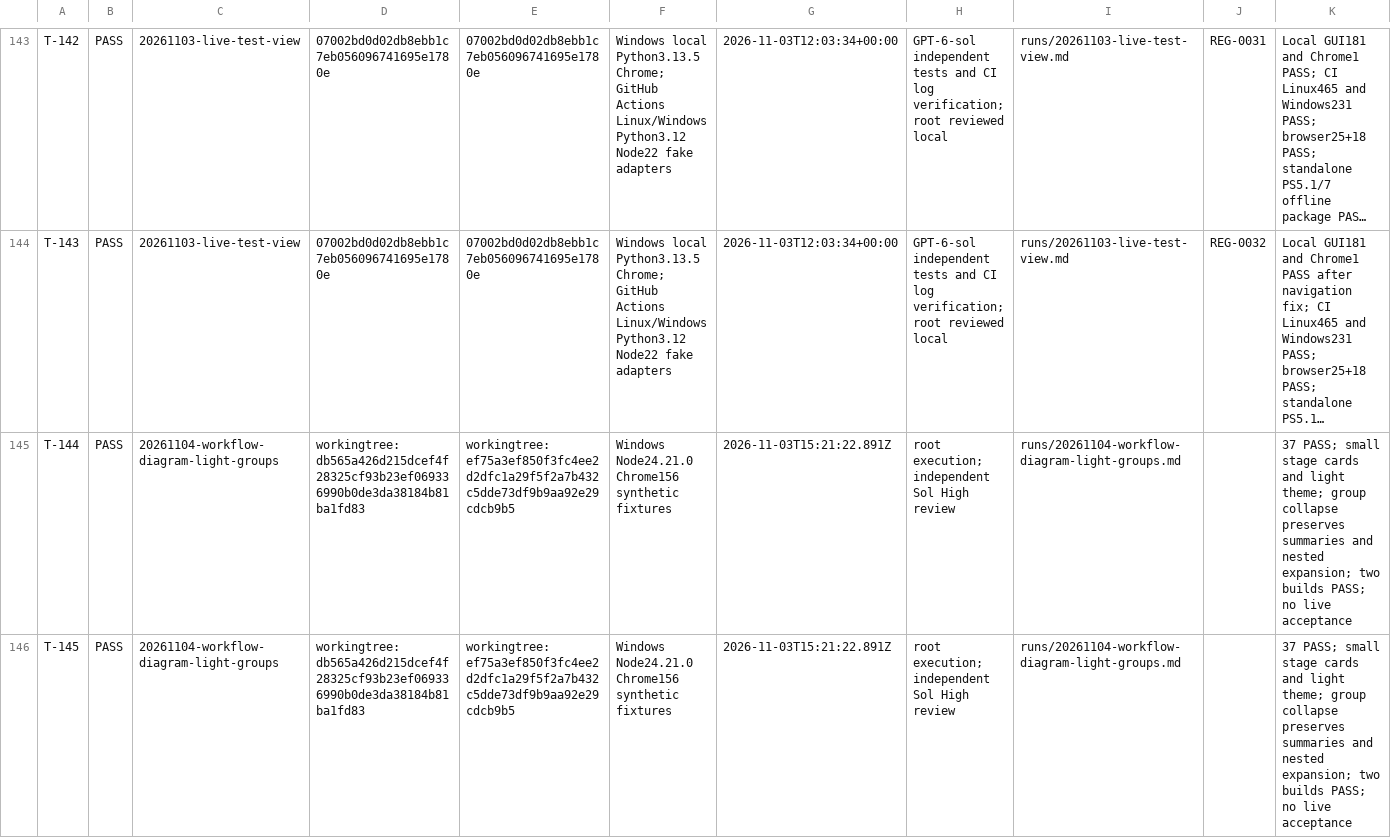
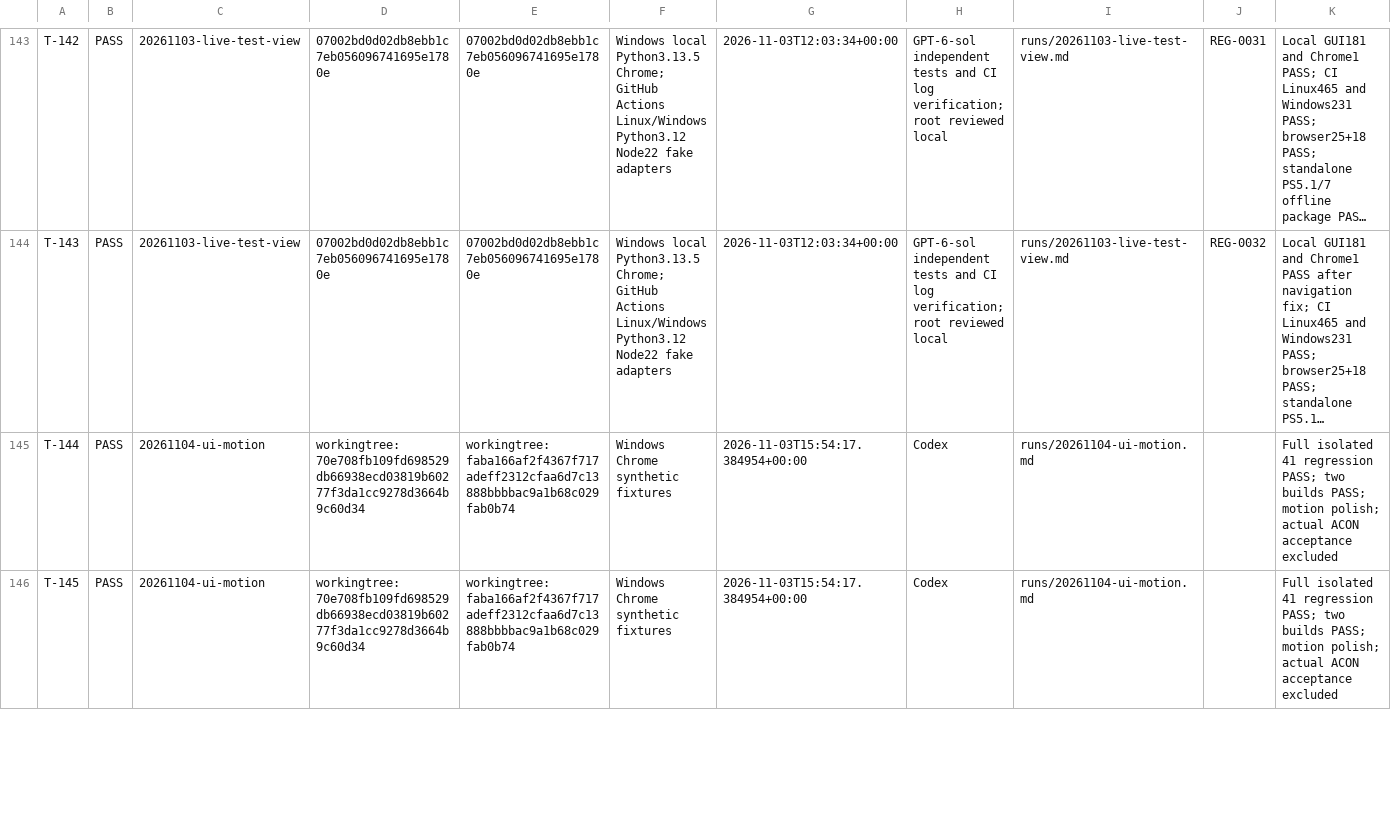
Before and after one commit to graycoral/bsp_os_upgrade_dashboard, a CSV file: docs/testing/TEST_RESULTS.csv, drawn as a sheet; only a part is shown, gaps mark what is left out; long unchanged cells end in …; the diff covers the shown part only; the diff names each change by its address in the sheet, - before the commit and + after, or states it on an @@ line.

Commit message:
fix(ui): refine motion across dashboard tabs and workflow diagram

```diff
--- a/docs/testing/TEST_RESULTS.csv
+++ b/docs/testing/TEST_RESULTS.csv
-C145:C146: 20261104-workflow-diagram-light-groups
+C145:C146: 20261104-ui-motion
-D145:D146: workingtree:db565a426d215dcef4f28325cf93b23ef069336990b0de3da38184b81ba1fd83
+D145:D146: workingtree:70e708fb109fd698529db66938ecd03819b60277f3da1cc9278d3664b9c60d34
-E145:E146: workingtree:ef75a3ef850f3fc4ee2d2dfc1a29f5f2a7b432c5dde73df9b9aa92e29cdcb9b5
+E145:E146: workingtree:faba166af2f4367f717adeff2312cfaa6d7c13888bbbbac9a1b68c029fab0b74
-F145:F146: Windows Node24.21.0 Chrome156 synthetic fixtures
+F145:F146: Windows Chrome synthetic fixtures
-G145:G146: 2026-11-03T15:21:22.891Z
+G145:G146: 2026-11-03T15:54:17.384954+00:00
-H145:H146: root execution; independent Sol High review
+H145:H146: Codex
-I145:I146: runs/20261104-workflow-diagram-light-groups.md
+I145:I146: runs/20261104-ui-motion.md
-K145:K146: 37 PASS; small stage cards and light theme; group collapse preserves summaries and nested expansion; two builds PASS; no live acceptance
+K145:K146: Full isolated 41 regression PASS; two builds PASS; motion polish; actual ACON acceptance excluded
```
Also changed, not shown: 1 added row and 24 edited cells elsewhere in this file, 17 other files.
